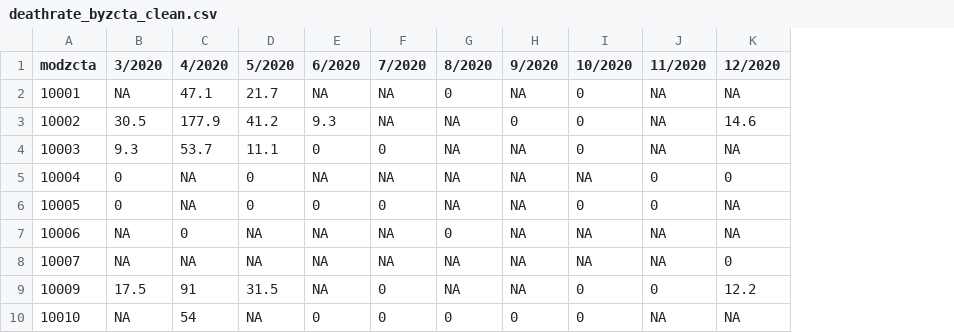
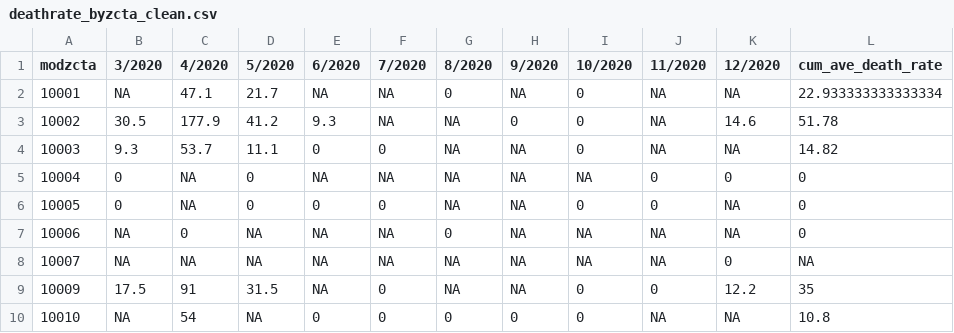
Before and after one commit to tanyahbutt/p8105_finalproject, a CSV file: deathrate_byzcta_clean.csv, drawn as a sheet; only a part is shown; the diff names each change by its address in the sheet, - before the commit and + after, or states it on an @@ line.

Commit message:
created new variable: cumulative ave death rate

```diff
--- a/deathrate_byzcta_clean.csv
+++ b/deathrate_byzcta_clean.csv
+column L (cum_ave_death_rate), rows 2-10: 22.933333333333334 | 51.78 | 14.82 | 0 | 0 | 0 | NA | 35 | 10.8
```
Also changed, not shown: 1 other file.
